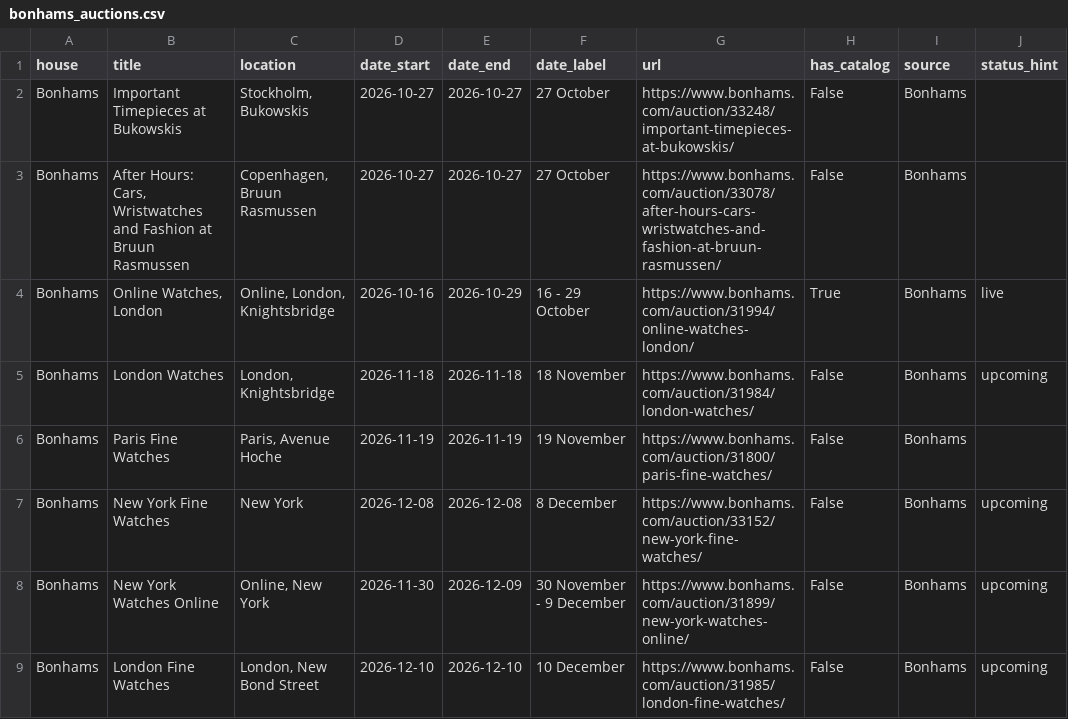
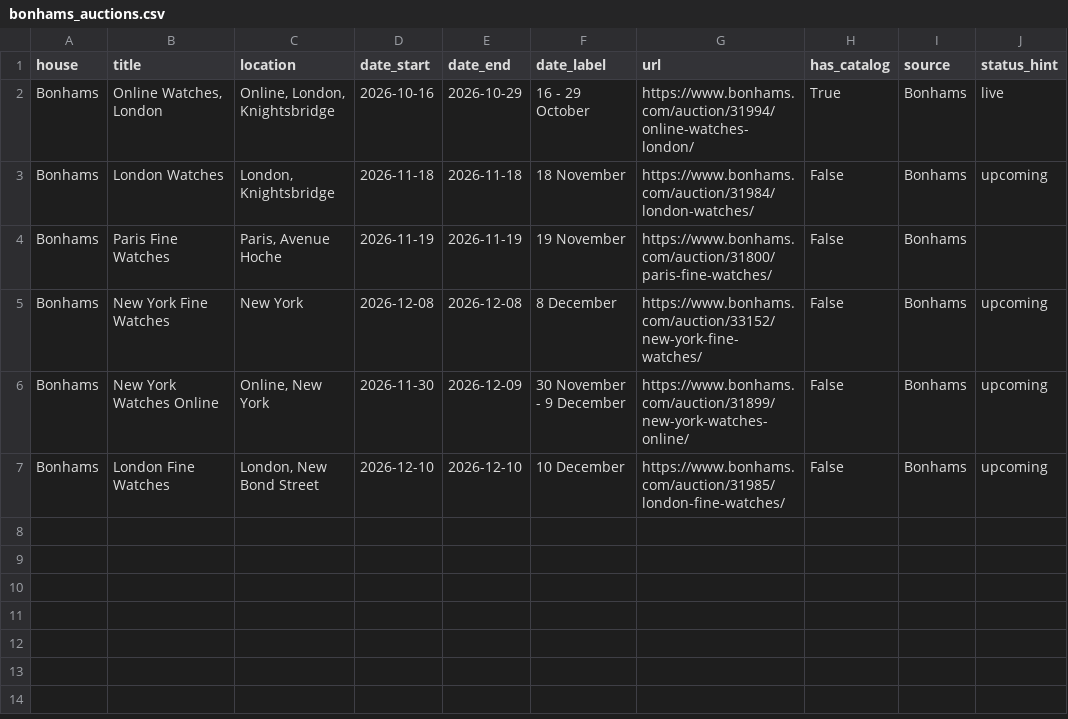
Before and after one commit to markatmutter-cloud/watchlist, a CSV file: data/bonhams_auctions.csv, drawn as a sheet.

Commit message:
Residential refresh (Bonhams + Lancashire) 2026-10-27 20:00 UTC

```diff
--- a/data/bonhams_auctions.csv
+++ b/data/bonhams_auctions.csv
@@ -1,4 +1,2 @@
 house,title,location,date_start,date_end,date_label,url,has_catalog,source,status_hint
-Bonhams,Important Timepieces at Bukowskis,"Stockholm, Bukowskis",2026-10-27,2026-10-27,27 October,https://www.bonhams.com/auction/33248/important-timepieces-at-bukowskis/,False,Bonhams,
-Bonhams,"After Hours: Cars, Wristwatches and Fashion at Bruun Rasmussen","Copenhagen, Bruun Rasmussen",2026-10-27,2026-10-27,27 October,https://www.bonhams.com/auction/33078/after-hours-cars-wristwatches-and-fashion-at-bruun-rasmussen/,False,Bonhams,
 Bonhams,"Online Watches, London","Online, London, Knightsbridge",2026-10-16,2026-10-29,16 - 29 October,https://www.bonhams.com/auction/31994/online-watches-london/,True,Bonhams,live
```
Also changed, not shown: 1 other file.
